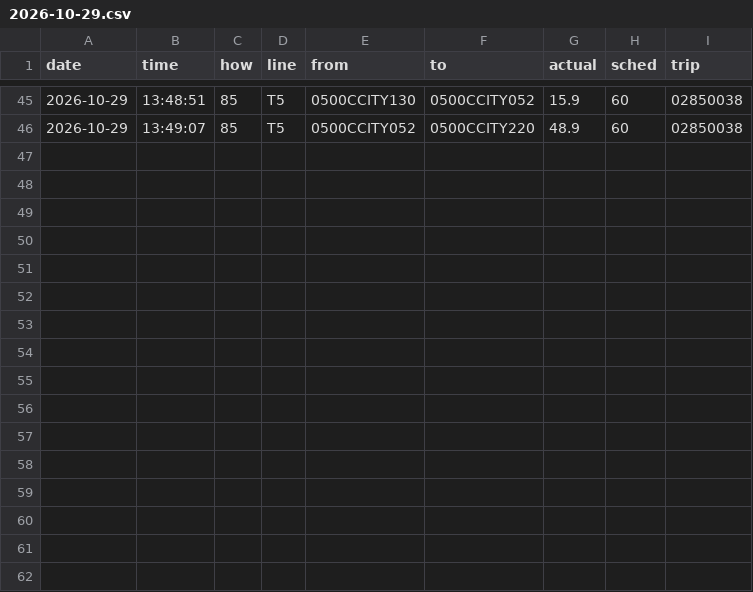
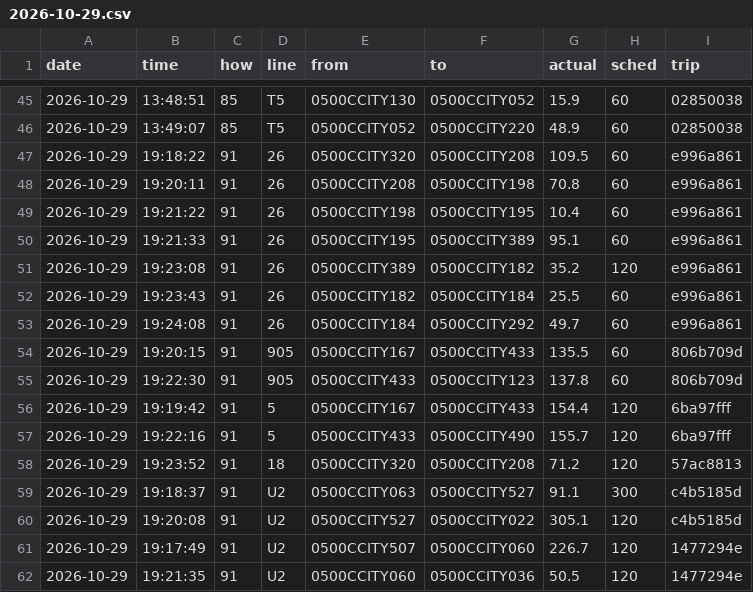
Before and after one commit to maxwilliamfoster-sys/the-route, a CSV file: crossings/2026-10-29.csv, drawn as a sheet; only a part is shown, gaps mark what is left out; the diff names each change by its address in the sheet, - before the commit and + after, or states it on an @@ line.

```diff
--- a/crossings/2026-10-29.csv
+++ b/crossings/2026-10-29.csv
+row 47: 2026-10-29 | 19:18:22 | 91 | 26 | 0500CCITY320 | 0500CCITY208 | 109.5 | 60 | e996a861
+row 48: 2026-10-29 | 19:20:11 | 91 | 26 | 0500CCITY208 | 0500CCITY198 | 70.8 | 60 | e996a861
+row 49: 2026-10-29 | 19:21:22 | 91 | 26 | 0500CCITY198 | 0500CCITY195 | 10.4 | 60 | e996a861
+row 50: 2026-10-29 | 19:21:33 | 91 | 26 | 0500CCITY195 | 0500CCITY389 | 95.1 | 60 | e996a861
+row 51: 2026-10-29 | 19:23:08 | 91 | 26 | 0500CCITY389 | 0500CCITY182 | 35.2 | 120 | e996a861
+row 52: 2026-10-29 | 19:23:43 | 91 | 26 | 0500CCITY182 | 0500CCITY184 | 25.5 | 60 | e996a861
+row 53: 2026-10-29 | 19:24:08 | 91 | 26 | 0500CCITY184 | 0500CCITY292 | 49.7 | 60 | e996a861
+row 54: 2026-10-29 | 19:20:15 | 91 | 905 | 0500CCITY167 | 0500CCITY433 | 135.5 | 60 | 806b709d
+row 55: 2026-10-29 | 19:22:30 | 91 | 905 | 0500CCITY433 | 0500CCITY123 | 137.8 | 60 | 806b709d
+row 56: 2026-10-29 | 19:19:42 | 91 | 5 | 0500CCITY167 | 0500CCITY433 | 154.4 | 120 | 6ba97fff
+row 57: 2026-10-29 | 19:22:16 | 91 | 5 | 0500CCITY433 | 0500CCITY490 | 155.7 | 120 | 6ba97fff
+row 58: 2026-10-29 | 19:23:52 | 91 | 18 | 0500CCITY320 | 0500CCITY208 | 71.2 | 120 | 57ac8813
+row 59: 2026-10-29 | 19:18:37 | 91 | U2 | 0500CCITY063 | 0500CCITY527 | 91.1 | 300 | c4b5185d
+row 60: 2026-10-29 | 19:20:08 | 91 | U2 | 0500CCITY527 | 0500CCITY022 | 305.1 | 120 | c4b5185d
+row 61: 2026-10-29 | 19:17:49 | 91 | U2 | 0500CCITY507 | 0500CCITY060 | 226.7 | 120 | 1477294e
+row 62: 2026-10-29 | 19:21:35 | 91 | U2 | 0500CCITY060 | 0500CCITY036 | 50.5 | 120 | 1477294e
```
Also changed, not shown: 1 other file.
